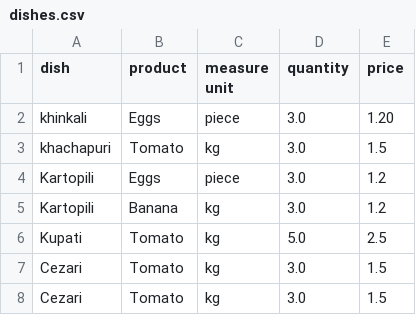
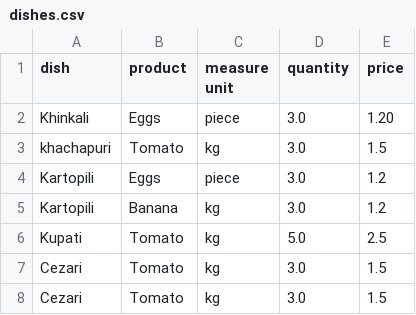
Before and after one commit to Pro100Sergosha/My-Summer-Restaurant, a CSV file: restorauntParametres/dishes.csv, drawn as a sheet.

Commit message:
davamate axali csv ebi orderebisTbis da gavakeTe axali funqciebi id_validator data_appender, add_order_to_kitchen, get_orders_from_waiters, give_order_to_waiter

```diff
--- a/restorauntParametres/dishes.csv
+++ b/restorauntParametres/dishes.csv
@@ -1,3 +1,3 @@
 dish,product,measure unit,quantity,price
-khinkali,Eggs,piece,3.0,1.20
+Khinkali,Eggs,piece,3.0,1.20
 khachapuri,Tomato,kg,3.0,1.5
```
Also changed, not shown: restorauntParametres/users.csv, 14 other files.
